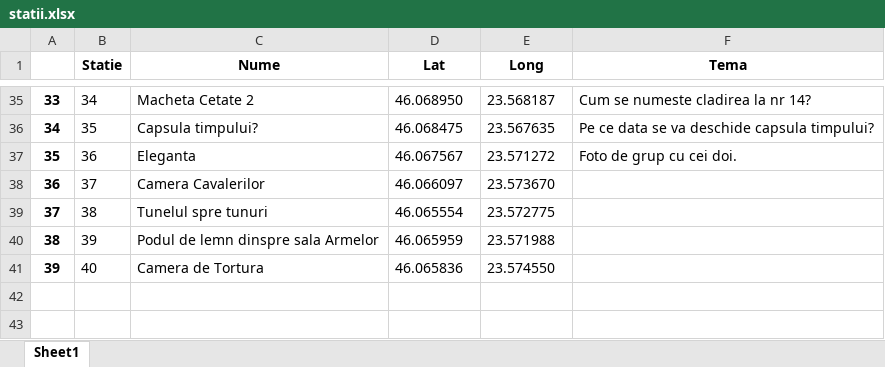
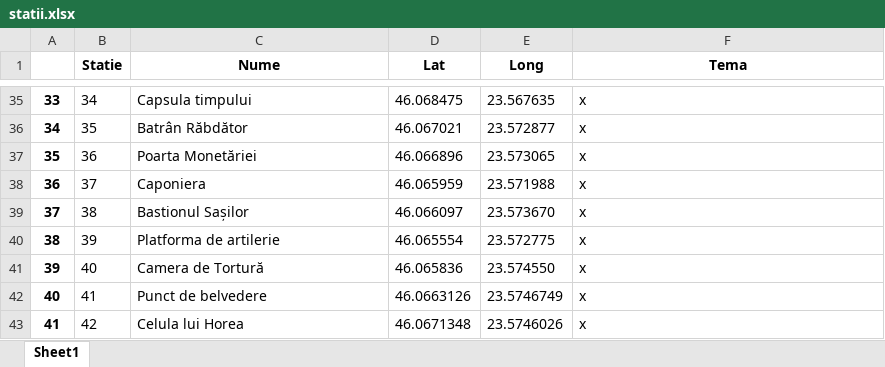
Before and after one commit to ovidiupescar/AlbaIulia, an Excel workbook: statii.xlsx, sheet Sheet1, drawn as a sheet; only a part is shown, gaps mark what is left out; values as stored, in another font and other column widths than the file's, no borders; the diff covers the shown part only; the diff names each change by its address in the sheet, - before the commit and + after, or states it on an @@ line.

```diff
--- a/statii.xlsx (sheet Sheet1)
+++ b/statii.xlsx (sheet Sheet1)
-C35 (Nume): Macheta Cetate 2
+C35 (Nume): Capsula timpului
-D35 (Lat): 46.068950
+D35 (Lat): 46.068475
-E35 (Long): 23.568187
+E35 (Long): 23.567635
-F35 (Tema): Cum se numeste cladirea la nr 14?
+F35 (Tema): x
-C36 (Nume): Capsula timpului?
+C36 (Nume): Batrân Răbdător
-D36 (Lat): 46.068475
+D36 (Lat): 46.067021
-E36 (Long): 23.567635
+E36 (Long): 23.572877
-F36 (Tema): Pe ce data se va deschide capsula timpului?
+F36 (Tema): x
-C37 (Nume): Eleganta
+C37 (Nume): Poarta Monetăriei
-D37 (Lat): 46.067567
+D37 (Lat): 46.066896
-E37 (Long): 23.571272
+E37 (Long): 23.573065
-F37 (Tema): Foto de grup cu cei doi.
+F37 (Tema): x
-C38 (Nume): Camera Cavalerilor
+C38 (Nume): Caponiera
-D38 (Lat): 46.066097
+D38 (Lat): 46.065959
-E38 (Long): 23.573670
+E38 (Long): 23.571988
-F38:F41 (Tema): (empty)
+F38:F41 (Tema): x
-C39 (Nume): Tunelul spre tunuri
+C39 (Nume): Bastionul Sașilor
-D39 (Lat): 46.065554
+D39 (Lat): 46.066097
-E39 (Long): 23.572775
+E39 (Long): 23.573670
-C40 (Nume): Podul de lemn dinspre sala Armelor
+C40 (Nume): Platforma de artilerie
-D40 (Lat): 46.065959
+D40 (Lat): 46.065554
-E40 (Long): 23.571988
+E40 (Long): 23.572775
-C41 (Nume): Camera de Tortura
+C41 (Nume): Camera de Tortură
+row 42: 40 | 41 | Punct de belvedere | 46.0663126 | 23.5746749 | x
+row 43: 41 | 42 | Celula lui Horea | 46.0671348 | 23.5746026 | x
```
Also changed, not shown: 127 edited cells elsewhere in this sheet, 11 other files.
